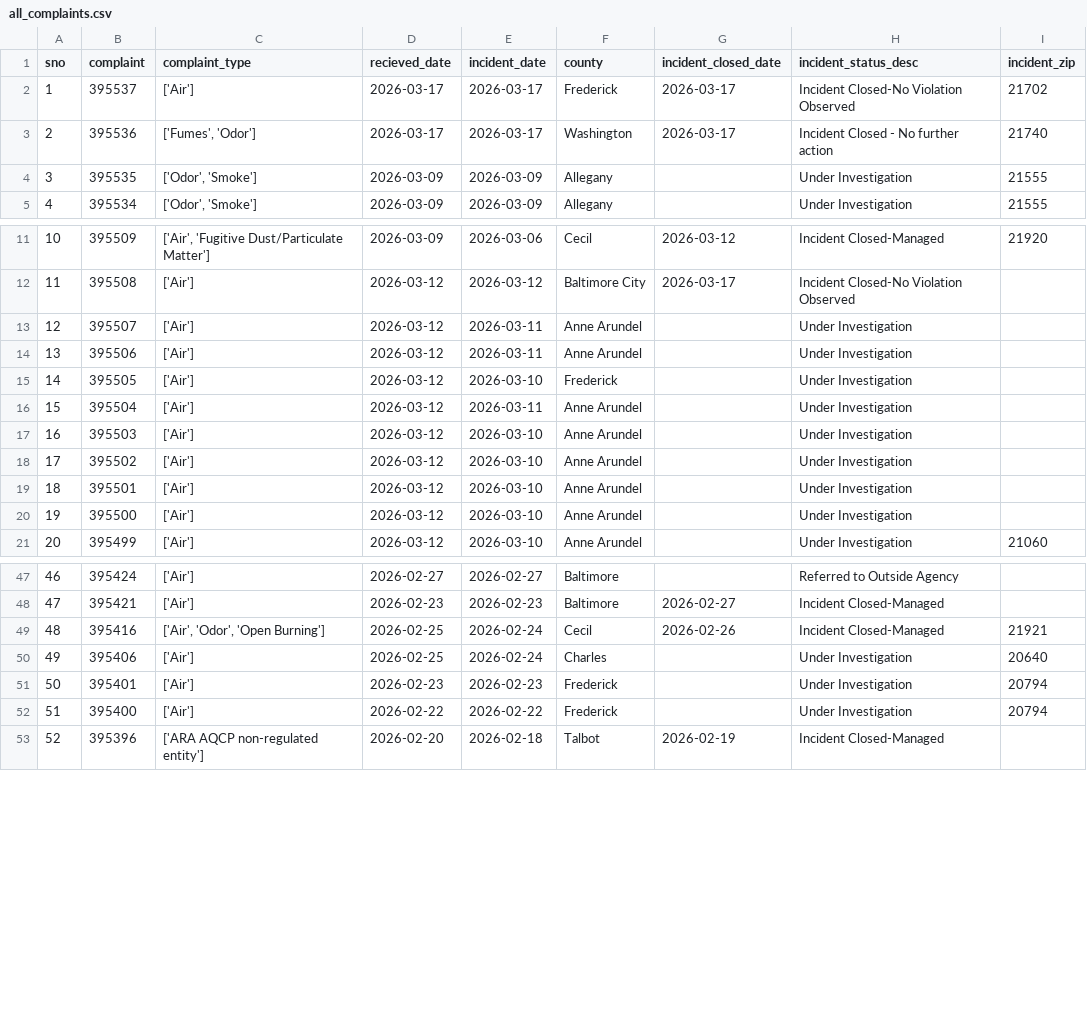
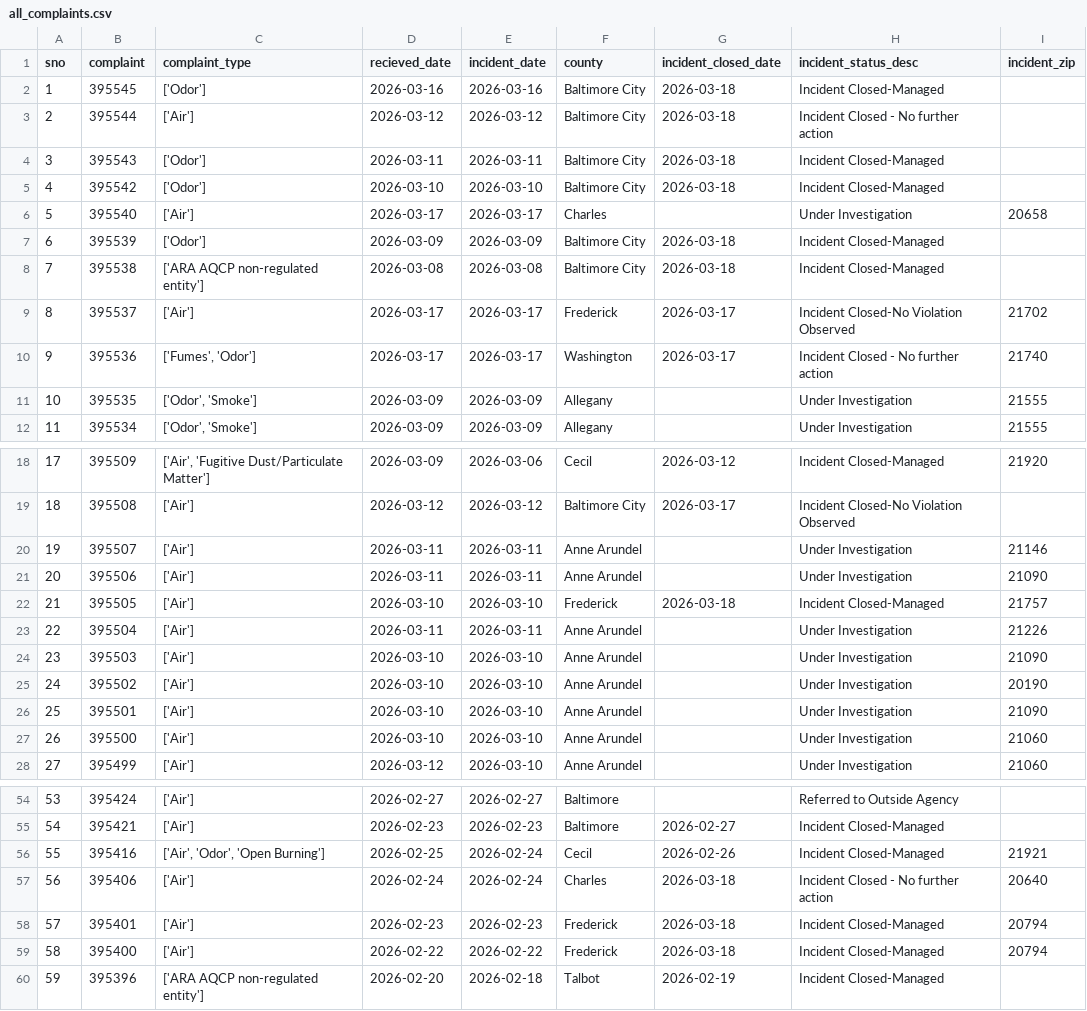
Before and after one commit to david-a-weisz/live-nicar-pipeline, a CSV file: exported_data/all_complaints.csv, drawn as a sheet; only a part is shown, gaps mark what is left out; addresses are those after the commit; the diff covers the shown part only; the diff names each change by its address in the sheet, - before the commit and + after, or states it on an @@ line.

Commit message:
Automated commit from GitHub Actions

```diff
--- a/exported_data/all_complaints.csv
+++ b/exported_data/all_complaints.csv
+row 2: 1 | 395545 | ['Odor'] | 2026-03-16 | 2026-03-16 | Baltimore City | 2026-03-18 | Incident Closed-Managed
+row 3: 2 | 395544 | ['Air'] | 2026-03-12 | 2026-03-12 | Baltimore City | 2026-03-18 | Incident Closed - No further action
+row 4: 3 | 395543 | ['Odor'] | 2026-03-11 | 2026-03-11 | Baltimore City | 2026-03-18 | Incident Closed-Managed
+row 5: 4 | 395542 | ['Odor'] | 2026-03-10 | 2026-03-10 | Baltimore City | 2026-03-18 | Incident Closed-Managed
+row 6: 5 | 395540 | ['Air'] | 2026-03-17 | 2026-03-17 | Charles |  | Under Investigation | 20658
+row 7: 6 | 395539 | ['Odor'] | 2026-03-09 | 2026-03-09 | Baltimore City | 2026-03-18 | Incident Closed-Managed
+row 8: 7 | 395538 | ['ARA AQCP non-regulated entity'] | 2026-03-08 | 2026-03-08 | Baltimore City | 2026-03-18 | Incident Closed-Managed
@@ column A (sno) renumbered from row 9 down @@
-D20:D21 (recieved_date): 2026-03-12
+D20:D21 (recieved_date): 2026-03-11
-I20 (incident_zip): (empty)
+I20 (incident_zip): 21146
-I21 (incident_zip): (empty)
+I21 (incident_zip): 21090
-D22 (recieved_date): 2026-03-12
+D22 (recieved_date): 2026-03-10
-G22 (incident_closed_date): (empty)
+G22 (incident_closed_date): 2026-03-18
-H22 (incident_status_desc): Under Investigation
+H22 (incident_status_desc): Incident Closed-Managed
-I22 (incident_zip): (empty)
+I22 (incident_zip): 21757
-D23 (recieved_date): 2026-03-12
+D23 (recieved_date): 2026-03-11
-I23 (incident_zip): (empty)
+I23 (incident_zip): 21226
-D24:D27 (recieved_date): 2026-03-12
+D24:D27 (recieved_date): 2026-03-10
-I24 (incident_zip): (empty)
+I24 (incident_zip): 21090
-I25 (incident_zip): (empty)
+I25 (incident_zip): 20190
-I26 (incident_zip): (empty)
+I26 (incident_zip): 21090
-I27 (incident_zip): (empty)
+I27 (incident_zip): 21060
-D57 (recieved_date): 2026-02-25
+D57 (recieved_date): 2026-02-24
-G57:G59 (incident_closed_date): (empty)
+G57:G59 (incident_closed_date): 2026-03-18
-H57 (incident_status_desc): Under Investigation
+H57 (incident_status_desc): Incident Closed - No further action
-H58:H59 (incident_status_desc): Under Investigation
+H58:H59 (incident_status_desc): Incident Closed-Managed
```
Also changed, not shown: 2 edited cells elsewhere in this file, exported_data/complaint_type_frequency.csv, exported_data/county_frequency.csv, 1 other file.
